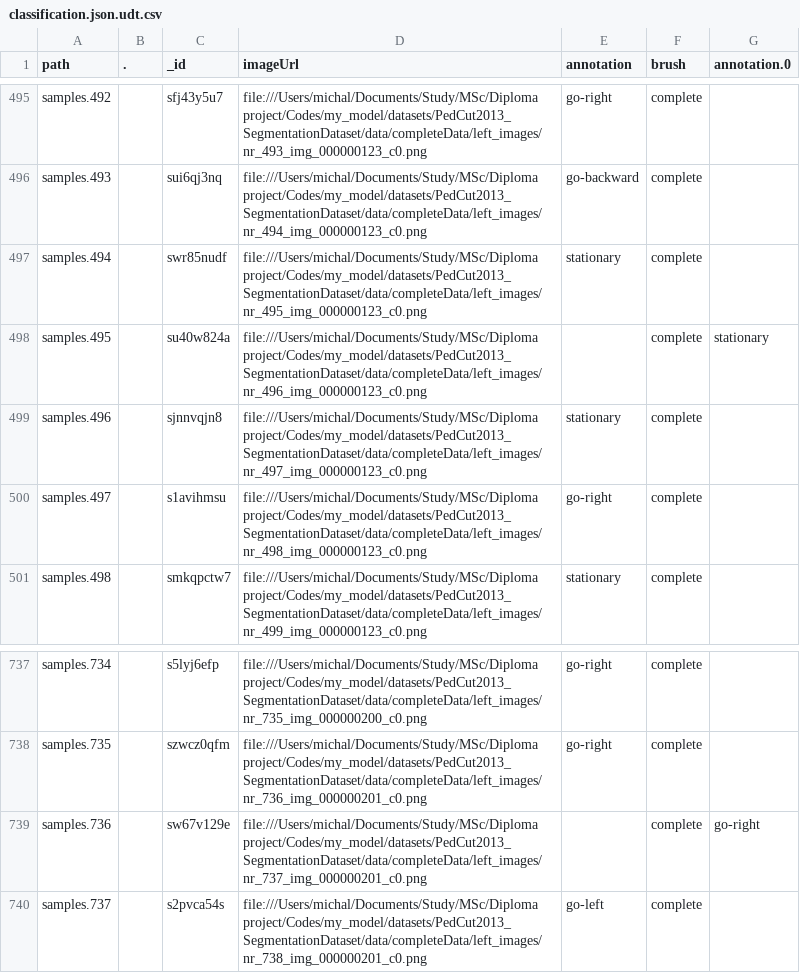
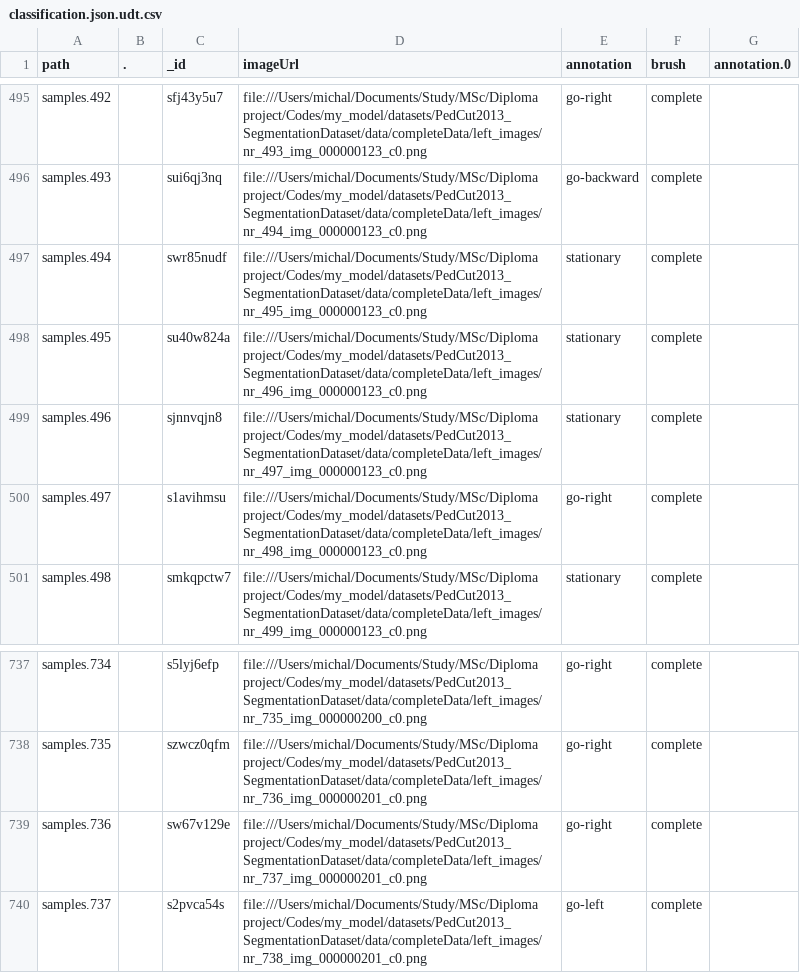
Before and after one commit to kermitsmind/machine_learning_approach_to_pedestrian_detection, a CSV file: datasets/PedCut2013_SegmentationDataset/classification.json.udt.csv, drawn as a sheet; only a part is shown, gaps mark what is left out.

```diff
--- a/datasets/PedCut2013_SegmentationDataset/classification.json.udt.csv
+++ b/datasets/PedCut2013_SegmentationDataset/classification.json.udt.csv
@@ -497,3 +497,3 @@ samples.493,,sui6qj3nq,file:///Users/michal/Documents/Study/MSc/Diploma project/
 samples.494,,swr85nudf,file:///Users/michal/Documents/Study/MSc/Diploma project/Codes/my_model/datasets/PedCut2013_SegmentationDataset/data/completeData/left_images/nr_495_img_000000123_c0.png,stationary,complete,
-samples.495,,su40w824a,file:///Users/michal/Documents/Study/MSc/Diploma project/Codes/my_model/datasets/PedCut2013_SegmentationDataset/data/completeData/left_images/nr_496_img_000000123_c0.png,,complete,stationary
+samples.495,,su40w824a,file:///Users/michal/Documents/Study/MSc/Diploma project/Codes/my_model/datasets/PedCut2013_SegmentationDataset/data/completeData/left_images/nr_496_img_000000123_c0.png,stationary,complete,
 samples.496,,sjnnvqjn8,file:///Users/michal/Documents/Study/MSc/Diploma project/Codes/my_model/datasets/PedCut2013_SegmentationDataset/data/completeData/left_images/nr_497_img_000000123_c0.png,stationary,complete,
@@ -738,3 +738,3 @@ samples.734,,s5lyj6efp,file:///Users/michal/Documents/Study/MSc/Diploma project/
 samples.735,,szwcz0qfm,file:///Users/michal/Documents/Study/MSc/Diploma project/Codes/my_model/datasets/PedCut2013_SegmentationDataset/data/completeData/left_images/nr_736_img_000000201_c0.png,go-right,complete,
-samples.736,,sw67v129e,file:///Users/michal/Documents/Study/MSc/Diploma project/Codes/my_model/datasets/PedCut2013_SegmentationDataset/data/completeData/left_images/nr_737_img_000000201_c0.png,,complete,go-right
+samples.736,,sw67v129e,file:///Users/michal/Documents/Study/MSc/Diploma project/Codes/my_model/datasets/PedCut2013_SegmentationDataset/data/completeData/left_images/nr_737_img_000000201_c0.png,go-right,complete,
 samples.737,,s2pvca54s,file:///Users/michal/Documents/Study/MSc/Diploma project/Codes/my_model/datasets/PedCut2013_SegmentationDataset/data/completeData/left_images/nr_738_img_000000201_c0.png,go-left,complete,
```
Also changed, not shown: 5 other files.
